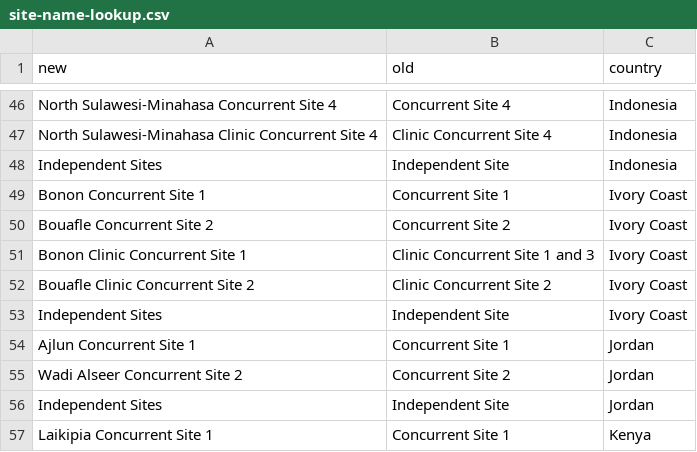
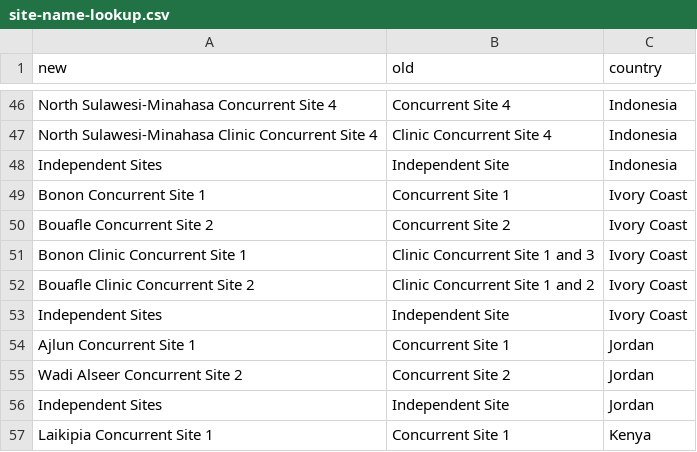
Before and after one commit to ecohealthalliance/predict-behav-report, a CSV file: site-name-lookup.csv, drawn as a sheet; only a part is shown, gaps mark what is left out.

Commit message:
update CI site names

```diff
--- a/site-name-lookup.csv
+++ b/site-name-lookup.csv
@@ -51,3 +51,3 @@ Bouafle Concurrent Site 2,Concurrent Site 2,Ivory Coast
 Bonon Clinic Concurrent Site 1,Clinic Concurrent Site 1 and 3,Ivory Coast
-Bouafle Clinic Concurrent Site 2,Clinic Concurrent Site 2,Ivory Coast
+Bouafle Clinic Concurrent Site 2,Clinic Concurrent Site 1 and 2,Ivory Coast
 Independent Sites,Independent Site,Ivory Coast
```
